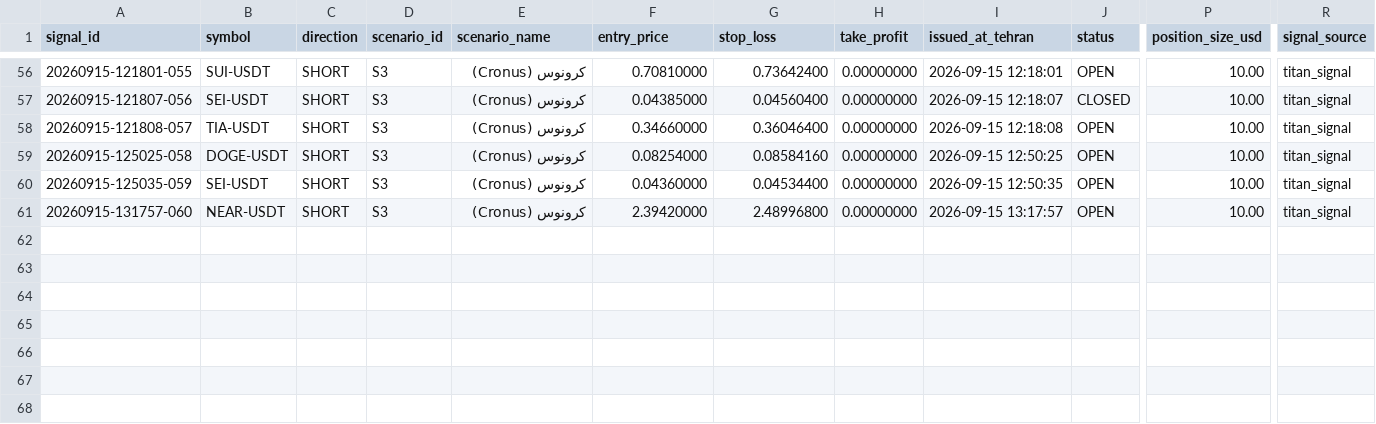
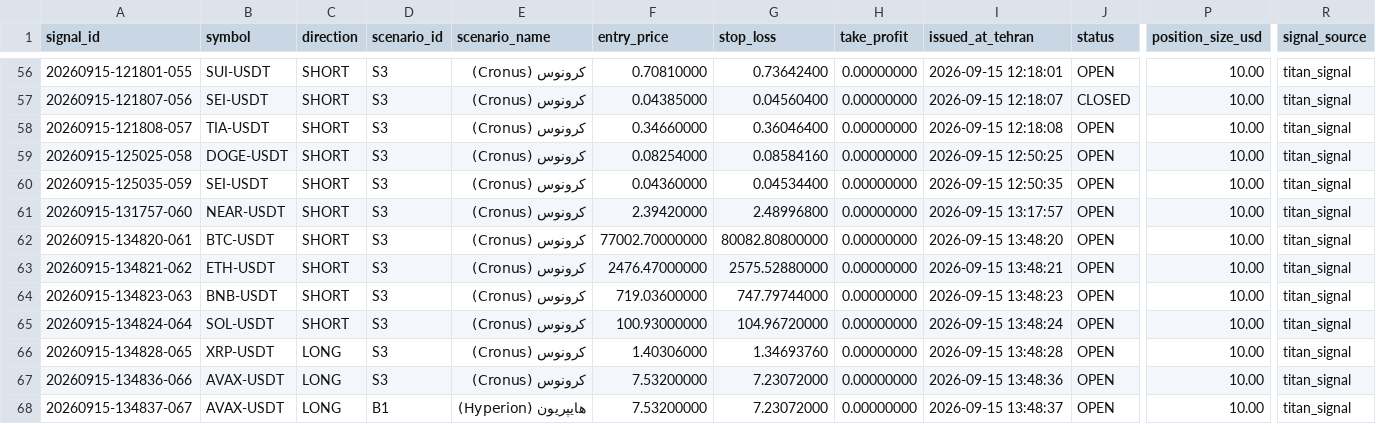
Before and after one commit to khosroabadi-Soft/Titan-Signal, a CSV file: data/signals/2026-09-15.csv, drawn as a sheet; only a part is shown, gaps mark what is left out; rows hold the shown columns only; the diff names each change by its address in the sheet, - before the commit and + after, or states it on an @@ line.

```diff
--- a/data/signals/2026-09-15.csv
+++ b/data/signals/2026-09-15.csv
+row 62: 20260915-134820-061 | BTC-USDT | SHORT | S3 | کرونوس (Cronus) | 77002.70000000 | 80082.80800000 | 0.00000000 | 2026-09-15 13:48:20 | OPEN | 10.00 | titan_signal
+row 63: 20260915-134821-062 | ETH-USDT | SHORT | S3 | کرونوس (Cronus) | 2476.47000000 | 2575.52880000 | 0.00000000 | 2026-09-15 13:48:21 | OPEN | 10.00 | titan_signal
+row 64: 20260915-134823-063 | BNB-USDT | SHORT | S3 | کرونوس (Cronus) | 719.03600000 | 747.79744000 | 0.00000000 | 2026-09-15 13:48:23 | OPEN | 10.00 | titan_signal
+row 65: 20260915-134824-064 | SOL-USDT | SHORT | S3 | کرونوس (Cronus) | 100.93000000 | 104.96720000 | 0.00000000 | 2026-09-15 13:48:24 | OPEN | 10.00 | titan_signal
+row 66: 20260915-134828-065 | XRP-USDT | LONG | S3 | کرونوس (Cronus) | 1.40306000 | 1.34693760 | 0.00000000 | 2026-09-15 13:48:28 | OPEN | 10.00 | titan_signal
+row 67: 20260915-134836-066 | AVAX-USDT | LONG | S3 | کرونوس (Cronus) | 7.53200000 | 7.23072000 | 0.00000000 | 2026-09-15 13:48:36 | OPEN | 10.00 | titan_signal
+row 68: 20260915-134837-067 | AVAX-USDT | LONG | B1 | هایپریون (Hyperion) | 7.53200000 | 7.23072000 | 0.00000000 | 2026-09-15 13:48:37 | OPEN | 10.00 | titan_signal
```
Also changed, not shown: 1 other file.
